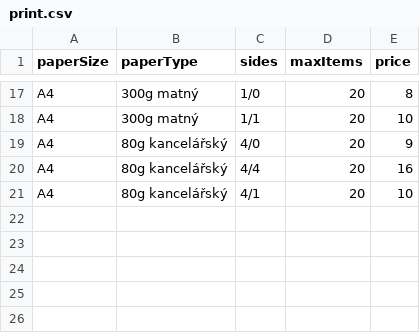
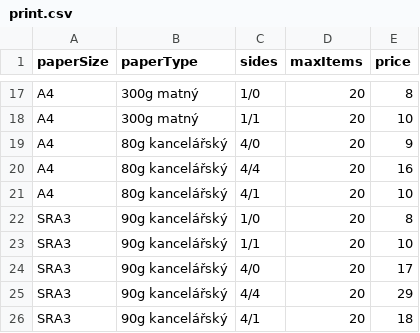
Before and after one commit to no23reason/sisky.cz, a CSV file: src/pages/print/print.csv, drawn as a sheet; only a part is shown, gaps mark what is left out.

Commit message:
feat: add semantic UI, use it in print

```diff
--- a/src/pages/print/print.csv
+++ b/src/pages/print/print.csv
@@ -21 +21,6 @@ A4;80g kancelářský;4/4;20;16
 A4;80g kancelářský;4/1;20;10
+SRA3;90g kancelářský;1/0;20;8
+SRA3;90g kancelářský;1/1;20;10
+SRA3;90g kancelářský;4/0;20;17
+SRA3;90g kancelářský;4/4;20;29
+SRA3;90g kancelářský;4/1;20;18
```
Also changed, not shown: 4 other files.
